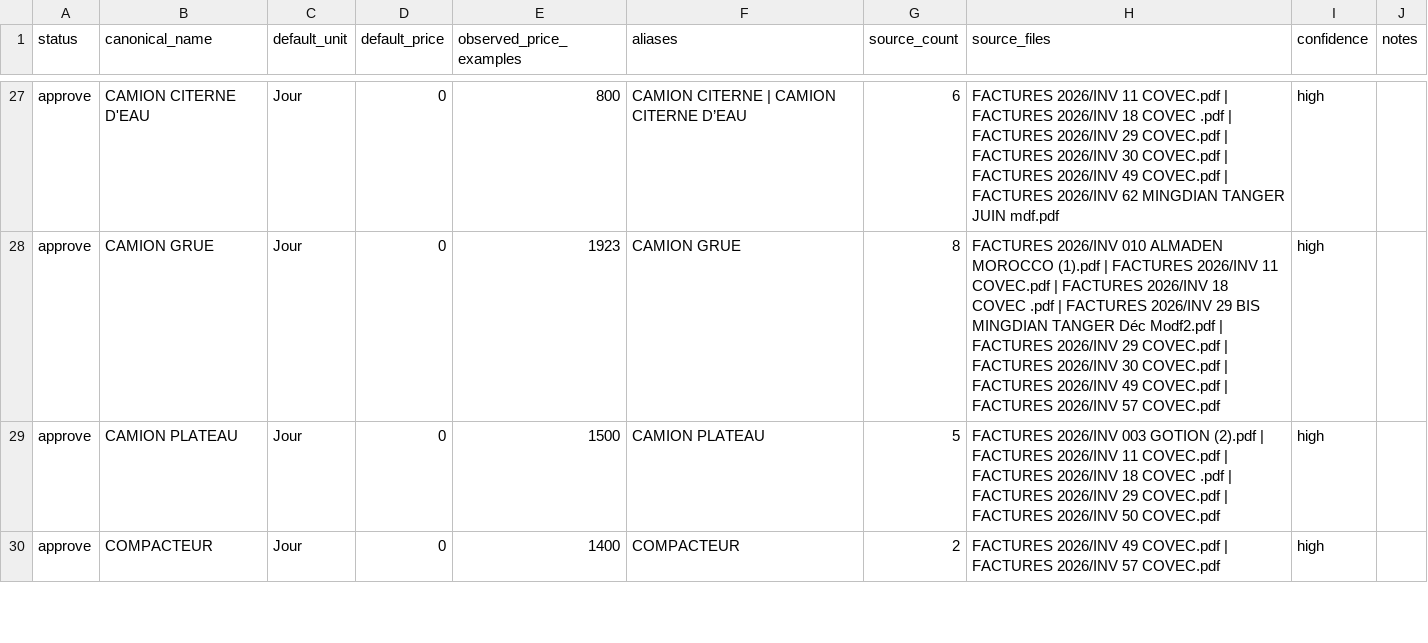
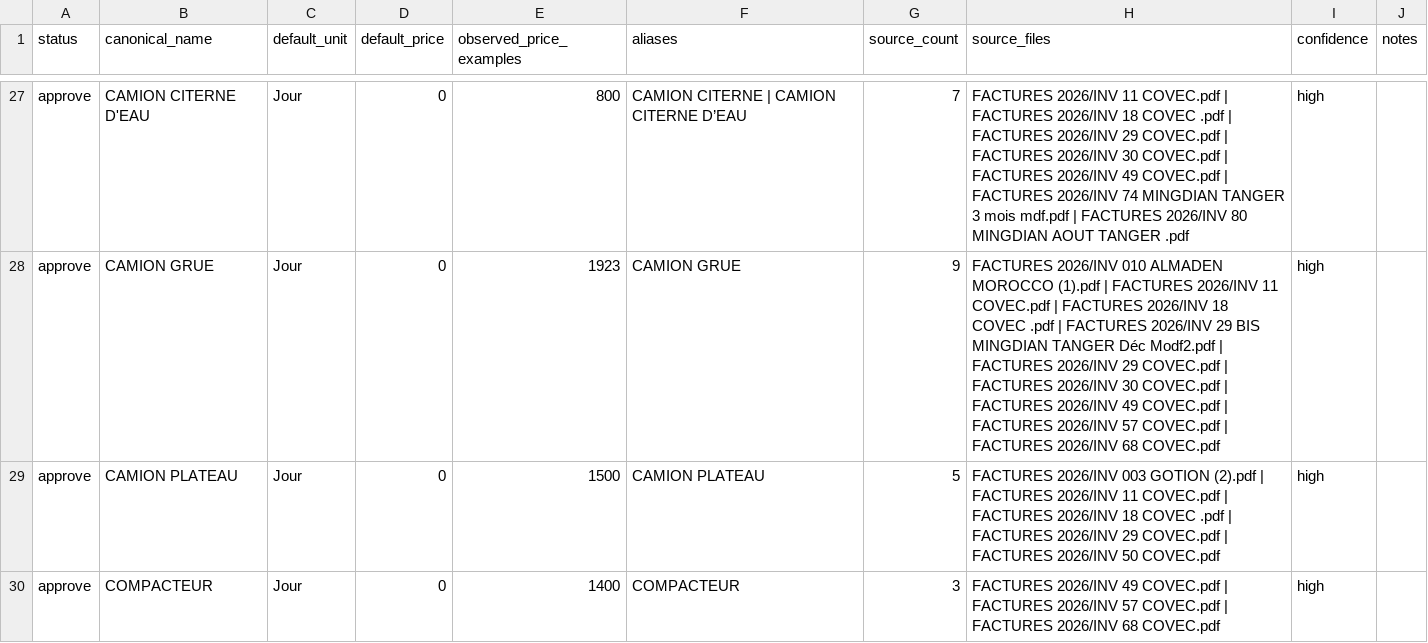
Before and after one commit to LANG0ST/overseas-monitor, a CSV file: data/import-review/machines_review.csv, drawn as a sheet; only a part is shown, gaps mark what is left out; the diff covers the shown part only; the diff names each change by its address in the sheet, - before the commit and + after, or states it on an @@ line.

```diff
--- a/data/import-review/machines_review.csv
+++ b/data/import-review/machines_review.csv
-G27 (source_count): 6
+G27 (source_count): 7
-H27 (source_files): …FACTURES 2026/INV 62 MINGDIAN TANGER JUIN mdf.pdf
+H27 (source_files): …FACTURES 2026/INV 74 MINGDIAN TANGER 3 mois mdf.pdf | FACTURES 2026/INV 80 MINGDIAN AOUT TANGER .pdf
-G28 (source_count): 8
+G28 (source_count): 9
-H28 (source_files): …57 COVEC.pdf
+H28 (source_files): …57 COVEC.pdf | FACTURES 2026/INV 68 COVEC.pdf
-G30 (source_count): 2
+G30 (source_count): 3
-H30 (source_files): …57 COVEC.pdf
+H30 (source_files): …57 COVEC.pdf | FACTURES 2026/INV 68 COVEC.pdf
```
Also changed, not shown: 44 edited cells elsewhere in this file, data/import-review/clients_review.csv, data/import-review/invoice_exceptions.csv, 31 other files.
